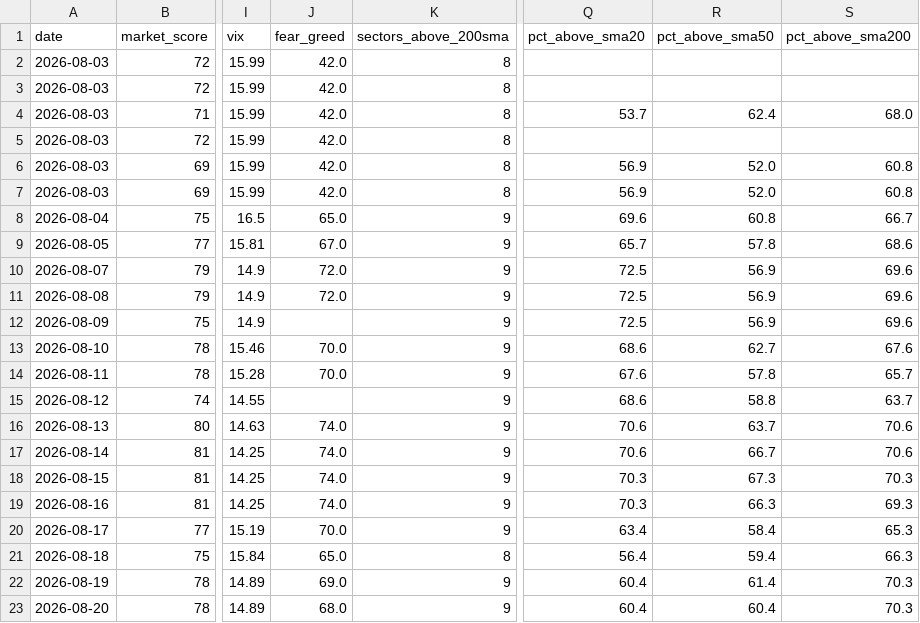
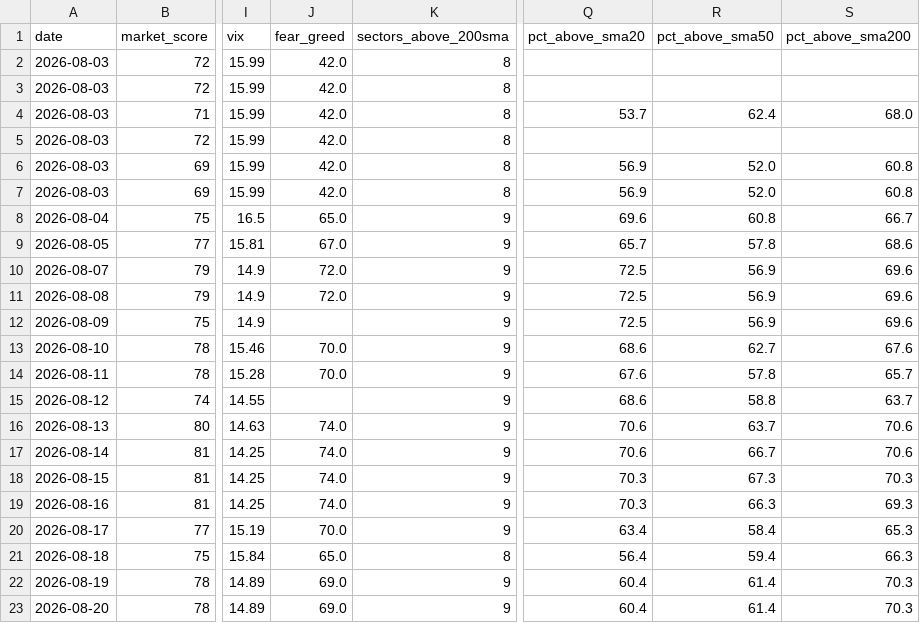
Before and after one commit to agent22793/market-dashboard, a CSV file: data/history.csv, drawn as a sheet; only a part is shown, gaps mark what is left out; the diff names each change by its address in the sheet, - before the commit and + after, or states it on an @@ line.

```diff
--- a/data/history.csv
+++ b/data/history.csv
-J23 (fear_greed): 68.0
+J23 (fear_greed): 69.0
-R23 (pct_above_sma50): 60.4
+R23 (pct_above_sma50): 61.4
```
Also changed, not shown: 1 other file.
